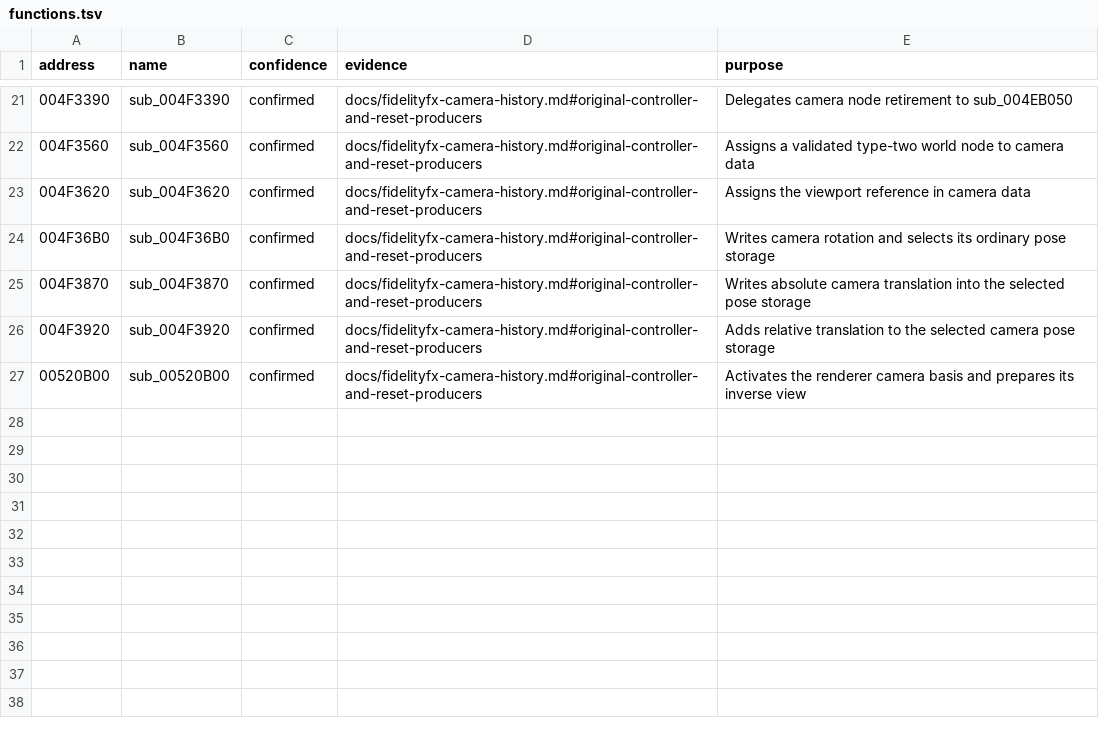
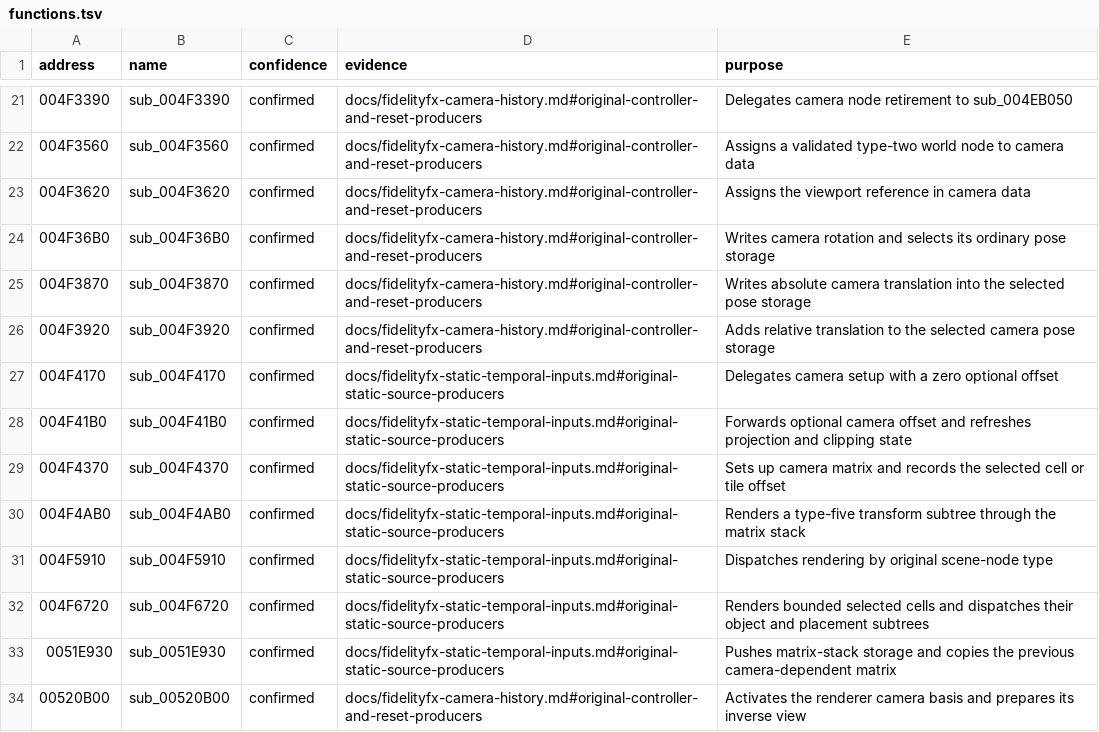
Before and after one commit to roswellien/CoreCriticalProject, a TSV file: games/mw3/symbols/functions.tsv, drawn as a sheet; only a part is shown, gaps mark what is left out; the diff names each change by its address in the sheet, - before the commit and + after, or states it on an @@ line.

Commit message:
Add diagnostic static temporal inputs pending native acceptance

```diff
--- a/games/mw3/symbols/functions.tsv
+++ b/games/mw3/symbols/functions.tsv
+row 27: 004F4170 | sub_004F4170 | confirmed | docs/fidelityfx-static-temporal-inputs.md#original-static-source-producers | Delegates camera setup with a zero optional offset
+row 28: 004F41B0 | sub_004F41B0 | confirmed | docs/fidelityfx-static-temporal-inputs.md#original-static-source-producers | Forwards optional camera offset and refreshes projection and clipping state
+row 29: 004F4370 | sub_004F4370 | confirmed | docs/fidelityfx-static-temporal-inputs.md#original-static-source-producers | Sets up camera matrix and records the selected cell or tile offset
+row 30: 004F4AB0 | sub_004F4AB0 | confirmed | docs/fidelityfx-static-temporal-inputs.md#original-static-source-producers | Renders a type-five transform subtree through the matrix stack
+row 31: 004F5910 | sub_004F5910 | confirmed | docs/fidelityfx-static-temporal-inputs.md#original-static-source-producers | Dispatches rendering by original scene-node type
+row 32: 004F6720 | sub_004F6720 | confirmed | docs/fidelityfx-static-temporal-inputs.md#original-static-source-producers | Renders bounded selected cells and dispatches their object and placement subtrees
+row 33: 0051E930 | sub_0051E930 | confirmed | docs/fidelityfx-static-temporal-inputs.md#original-static-source-producers | Pushes matrix-stack storage and copies the previous camera-dependent matrix
```
Also changed, not shown: 29 other files.
